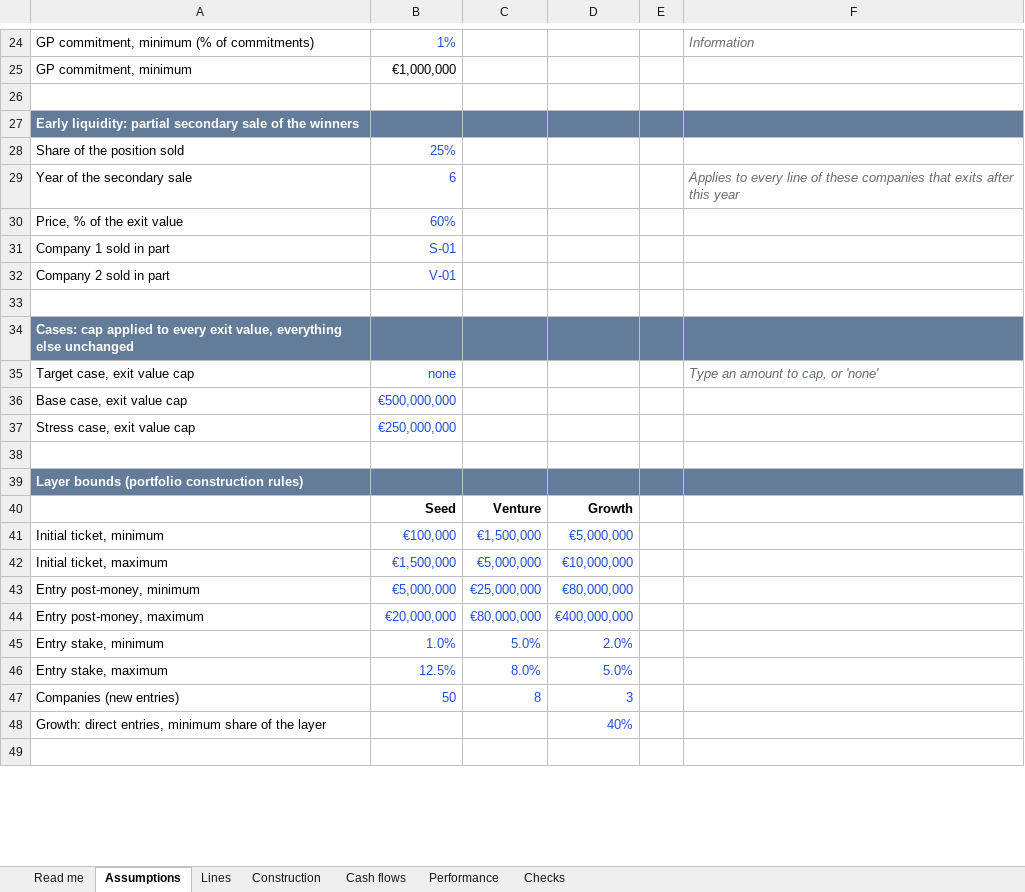
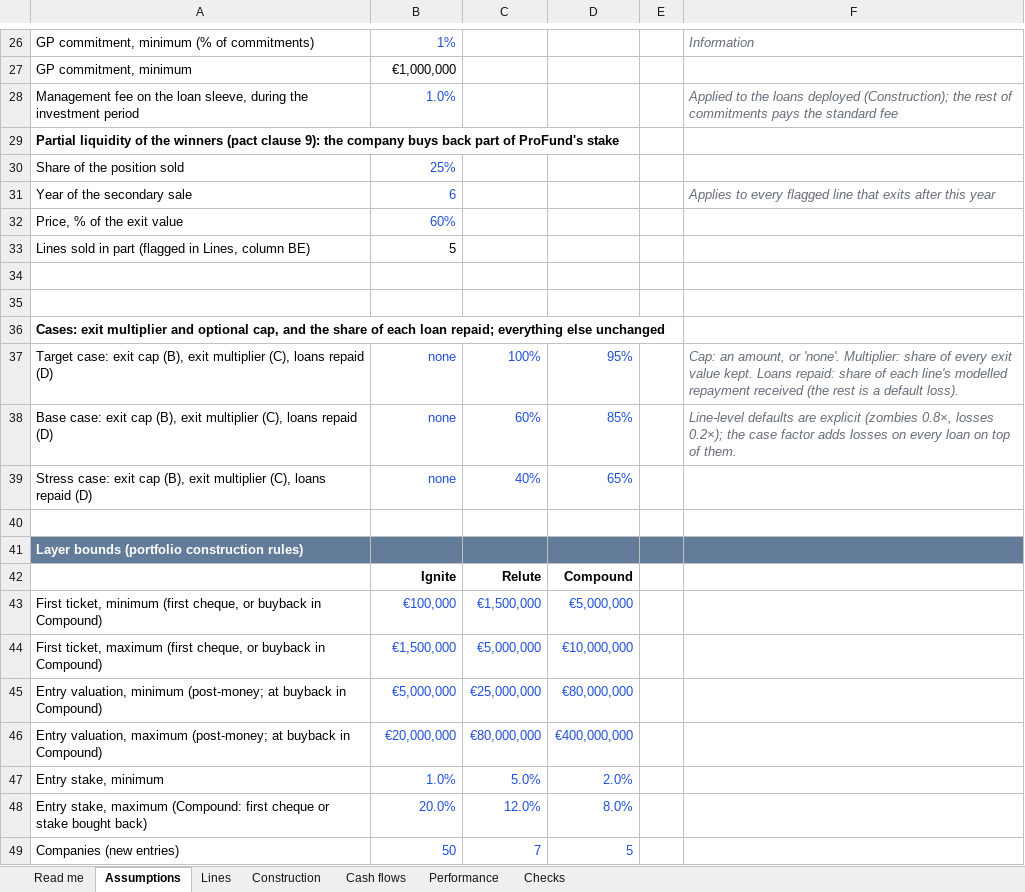
Before and after one commit to proplace-co/profund-vc, an Excel workbook: profund-fund-model.xlsx, sheet Assumptions, drawn as a sheet; only a part is shown, gaps mark what is left out; the shorter side is filled out with more unchanged rows; values as stored, in another font and other column widths than the file's, no borders; removed rows and columns are numbered as before the commit, all else as after; the diff covers the shown part only; the diff names each change by its address in the sheet, - before the commit and + after, or states it on an @@ line.

Commit message:
deploy: ee7202c6ed410836a3e97dfeda1baf26b4026d2e

```diff
--- a/profund-fund-model.xlsx (sheet Assumptions)
+++ b/profund-fund-model.xlsx (sheet Assumptions)
+row 28: Management fee on the loan sleeve, during the investment period | 1.0% |  |  |  | Applied to the loans deployed (Construction); the rest of commitments pays the standard fee
+row 29: Partial liquidity of the winners (pact clause 9): the company buys back part of ProFund's stake
@@ row 28 moved to row 30: Share of the position sold @@
+row 31: Year of the secondary sale | 6 |  |  |  | Applies to every flagged line that exits after this year
@@ row 30 moved to row 32: Price, % of the exit value @@
+row 33: Lines sold in part (flagged in Lines, column BE) | 5
-row 27: Early liquidity: partial secondary sale of the winners
-row 29: Year of the secondary sale | 6 |  |  |  | Applies to every line of these companies that exits after this year
-row 31: Company 1 sold in part | S-01
-row 32: Company 2 sold in part | V-01
-A36: Cases: cap applied to every exit value, everything else…
+A36: Cases: exit multiplier and optional cap, and the share of each loan repaid; everything else…
-A36:F36 fill: #627C99
+A36:F36 fill: none
-A36 text colour: #FFFFFF
+A36 text colour: black
-row 35: Target case, exit value cap | none |  |  |  | Type an amount to cap, or 'none'
-row 36: Base case, exit value cap | €500,000,000
-row 37: Stress case, exit value cap | €250,000,000
+row 37: Target case: exit cap (B), exit multiplier (C), loans repaid (D) | none | 100% | 95% |  | Cap: an amount, or 'none'. Multiplier: share of every exit value kept. Loans repaid: share of each line's modelled repayment received (the rest is a default loss).
+row 38: Base case: exit cap (B), exit multiplier (C), loans repaid (D) | none | 60% | 85% |  | Line-level defaults are explicit (zombies 0.8×, losses 0.2×); the case factor adds losses on every loan on top of them.
+row 39: Stress case: exit cap (B), exit multiplier (C), loans repaid (D) | none | 40% | 65%
-row 40:  | Seed | Venture | Growth
+row 42:  | Ignite | Relute | Compound
-A43: Initial ticket, minimum
+A43: First ticket, minimum (first cheque, or buyback in Compound)
-A44: Initial ticket, maximum
+A44: First ticket, maximum (first cheque, or buyback in Compound)
-A45: Entry post-money, minimum
+A45: Entry valuation, minimum (post-money; at buyback in Compound)
-A46: Entry post-money, maximum
+A46: Entry valuation, maximum (post-money; at buyback in Compound)
-row 46: Entry stake, maximum | 12.5% | 8.0% | 5.0%
+row 48: Entry stake, maximum (Compound: first cheque or stake bought back) | 20.0% | 12.0% | 8.0%
-C49: 8
+C49: 7
-D49: 3
+D49: 5
-row 48: Growth: direct entries, minimum share of the layer |  |  | 40%
```
Also changed, not shown: 9 added rows, 5 removed rows and 1 edited cell elsewhere in this sheet, sheet Checks, sheet Lines, sheet Cash flows, sheet Construction, sheet Performance, sheet Read me, formulas that keep their value, 16 other files.
